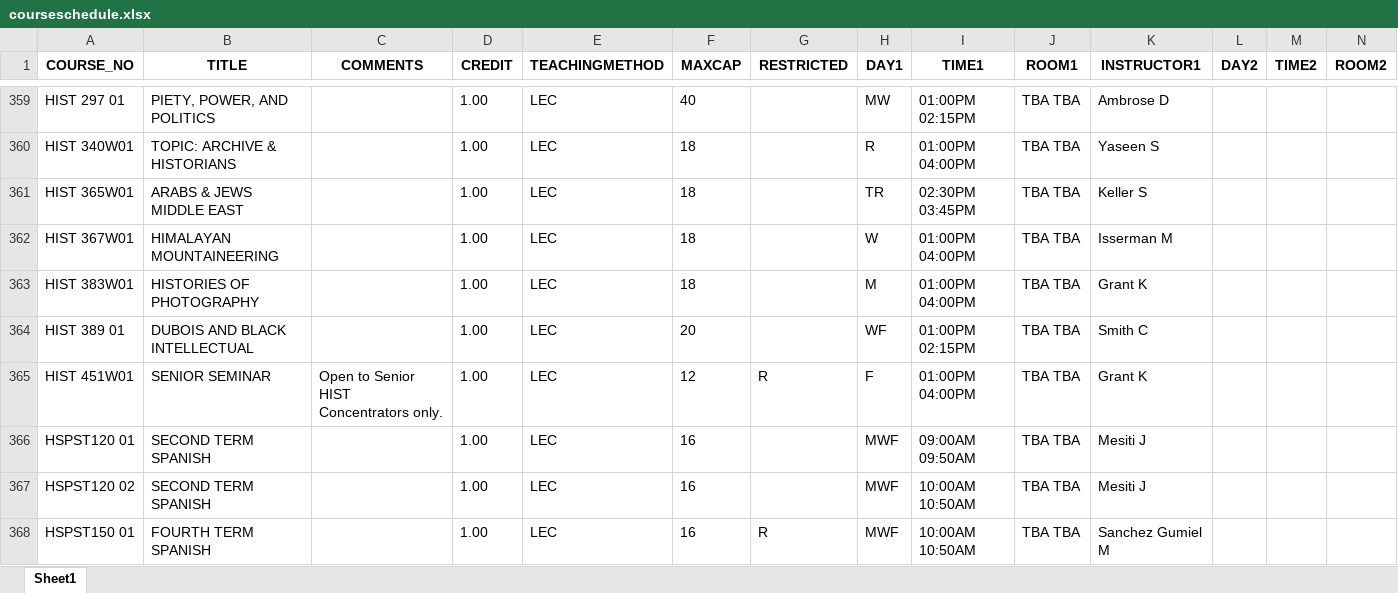
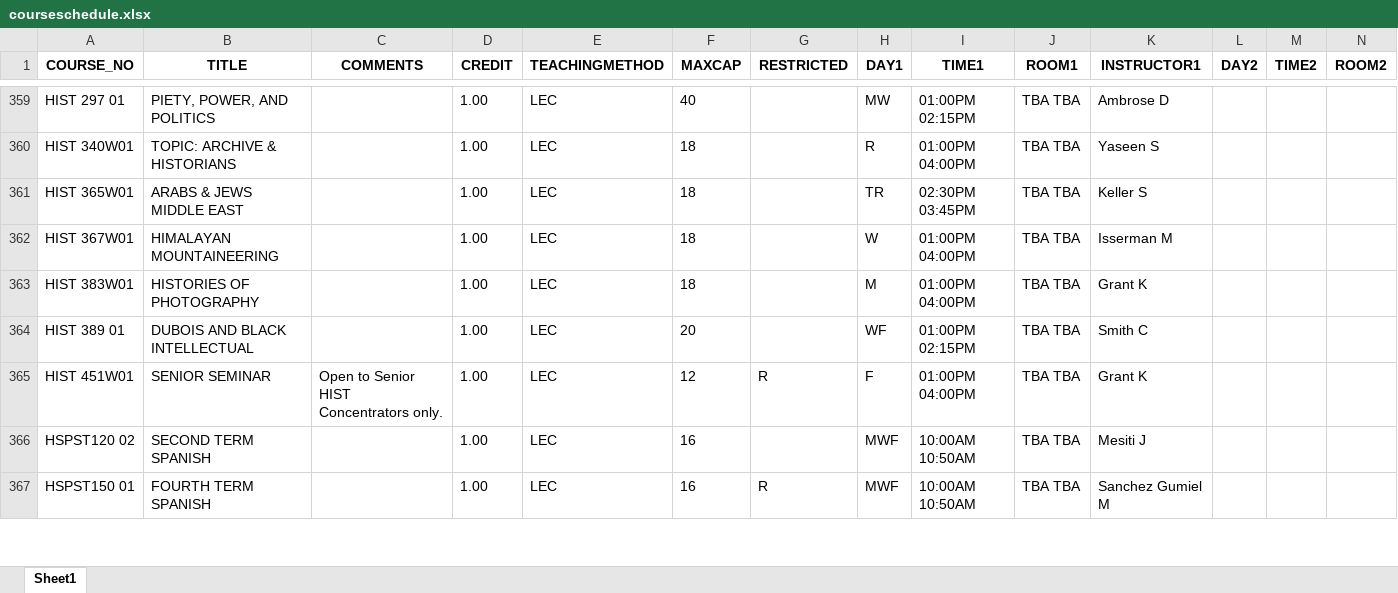
Before and after one commit to vivarose/Colleague_self_service, an Excel workbook: courseschedule.xlsx, sheet Sheet1, drawn as a sheet; only a part is shown, gaps mark what is left out; values as stored, in another font and other column widths than the file's, no borders; rows hold the shown columns only; the diff covers the shown part only; the diff names each change by its address in the sheet, - before the commit and + after, or states it on an @@ line.

```diff
--- a/courseschedule.xlsx (sheet Sheet1)
+++ b/courseschedule.xlsx (sheet Sheet1)
-row 366: HSPST120 01 | SECOND TERM SPANISH |  | 1.00 | LEC | 16 |  | MWF | 09:00AM 09:50AM | TBA TBA | Mesiti J
```
Also changed, not shown: 8 edited cells elsewhere in this sheet, 7 other files.
